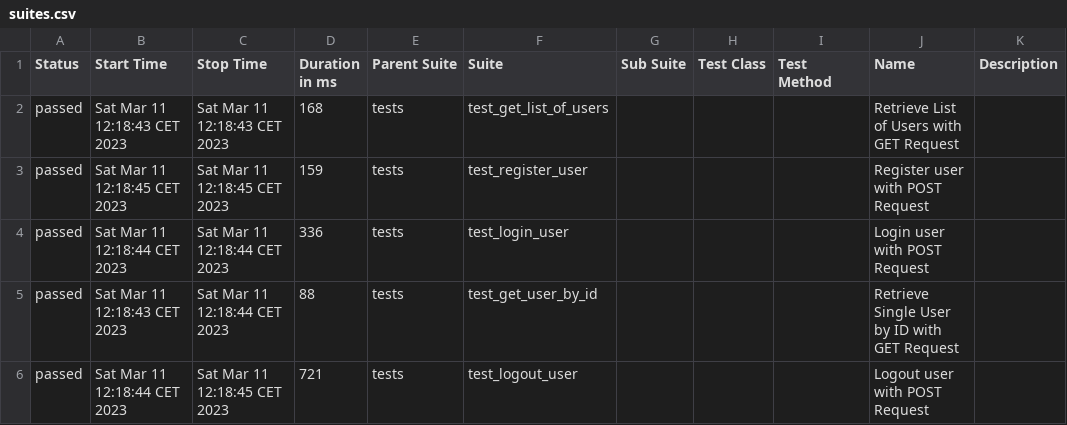
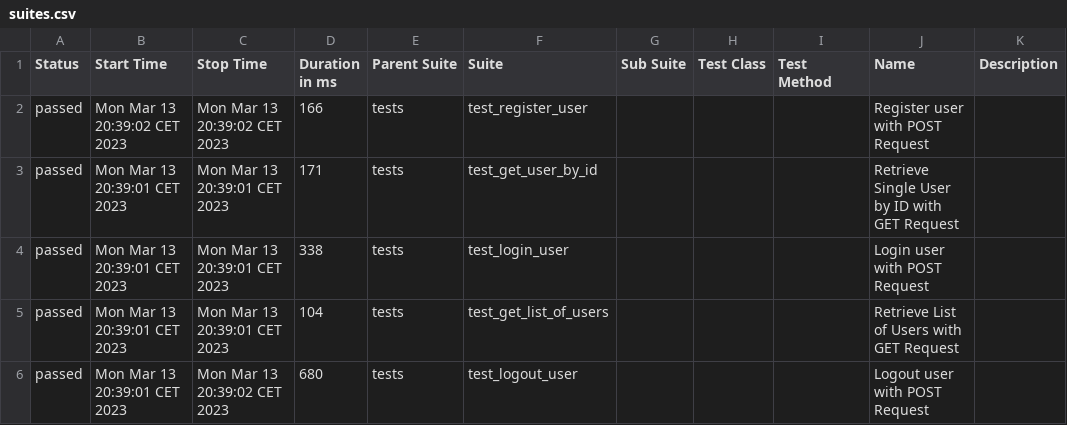
Before and after one commit to kpochodyla/sample_api_tests, a CSV file: allure/allure-report/data/suites.csv, drawn as a sheet.

```diff
--- a/allure/allure-report/data/suites.csv
+++ b/allure/allure-report/data/suites.csv
@@ -1,6 +1,6 @@
 "Status","Start Time","Stop Time","Duration in ms","Parent Suite","Suite","Sub Suite","Test Class","Test Method","Name","Description"
-"passed","Sat Mar 11 12:18:43 CET 2023","Sat Mar 11 12:18:43 CET 2023","168","tests","test_get_list_of_users","","","","Retrieve List of Users with GET Request",""
-"passed","Sat Mar 11 12:18:45 CET 2023","Sat Mar 11 12:18:45 CET 2023","159","tests","test_register_user","","","","Register user with POST Request",""
-"passed","Sat Mar 11 12:18:44 CET 2023","Sat Mar 11 12:18:44 CET 2023","336","tests","test_login_user","","","","Login user with POST Request",""
-"passed","Sat Mar 11 12:18:43 CET 2023","Sat Mar 11 12:18:44 CET 2023","88","tests","test_get_user_by_id","","","","Retrieve Single User by ID with GET Request",""
-"passed","Sat Mar 11 12:18:44 CET 2023","Sat Mar 11 12:18:45 CET 2023","721","tests","test_logout_user","","","","Logout user with POST Request",""
+"passed","Mon Mar 13 20:39:02 CET 2023","Mon Mar 13 20:39:02 CET 2023","166","tests","test_register_user","","","","Register user with POST Request",""
+"passed","Mon Mar 13 20:39:01 CET 2023","Mon Mar 13 20:39:01 CET 2023","171","tests","test_get_user_by_id","","","","Retrieve Single User by ID with GET Request",""
+"passed","Mon Mar 13 20:39:01 CET 2023","Mon Mar 13 20:39:01 CET 2023","338","tests","test_login_user","","","","Login user with POST Request",""
+"passed","Mon Mar 13 20:39:01 CET 2023","Mon Mar 13 20:39:01 CET 2023","104","tests","test_get_list_of_users","","","","Retrieve List of Users with GET Request",""
+"passed","Mon Mar 13 20:39:01 CET 2023","Mon Mar 13 20:39:02 CET 2023","680","tests","test_logout_user","","","","Logout user with POST Request",""
```
Also changed, not shown: 35 other files.
